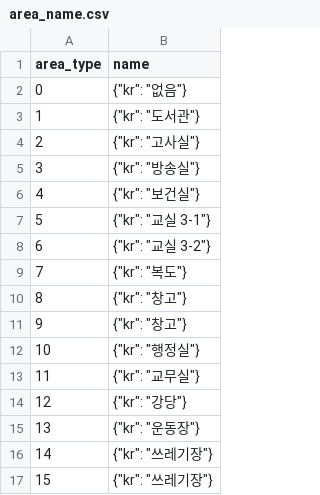
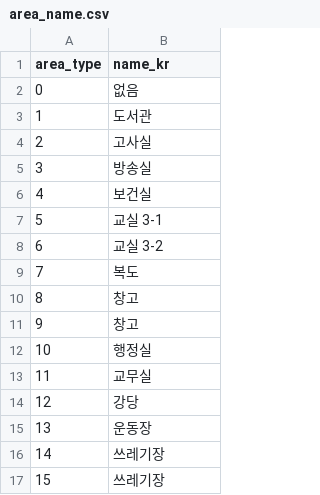
Before and after one commit to yjhan211/orbtail-server, a CSV file: network/Common/csv/area_name.csv, drawn as a sheet.

```diff
--- a/network/Common/csv/area_name.csv
+++ b/network/Common/csv/area_name.csv
@@ -1,17 +1,17 @@
-area_type,name
-0,"{""kr"": ""없음""}"
-1,"{""kr"": ""도서관""}"
-2,"{""kr"": ""고사실""}"
-3,"{""kr"": ""방송실""}"
-4,"{""kr"": ""보건실""}"
-5,"{""kr"": ""교실 3-1""}"
-6,"{""kr"": ""교실 3-2""}"
-7,"{""kr"": ""복도""}"
-8,"{""kr"": ""창고""}"
-9,"{""kr"": ""창고""}"
-10,"{""kr"": ""행정실""}"
-11,"{""kr"": ""교무실""}"
-12,"{""kr"": ""강당""}"
-13,"{""kr"": ""운동장""}"
-14,"{""kr"": ""쓰레기장""}"
-15,"{""kr"": ""쓰레기장""}"
+area_type,name_kr
+0,없음
+1,도서관
+2,고사실
+3,방송실
+4,보건실
+5,교실 3-1
+6,교실 3-2
+7,복도
+8,창고
+9,창고
+10,행정실
+11,교무실
+12,강당
+13,운동장
+14,쓰레기장
+15,쓰레기장
```
Also changed, not shown: network/Common/csv/interactable_action.csv, network/Common/csv/interactable_item_pool.csv, 19 other files.
